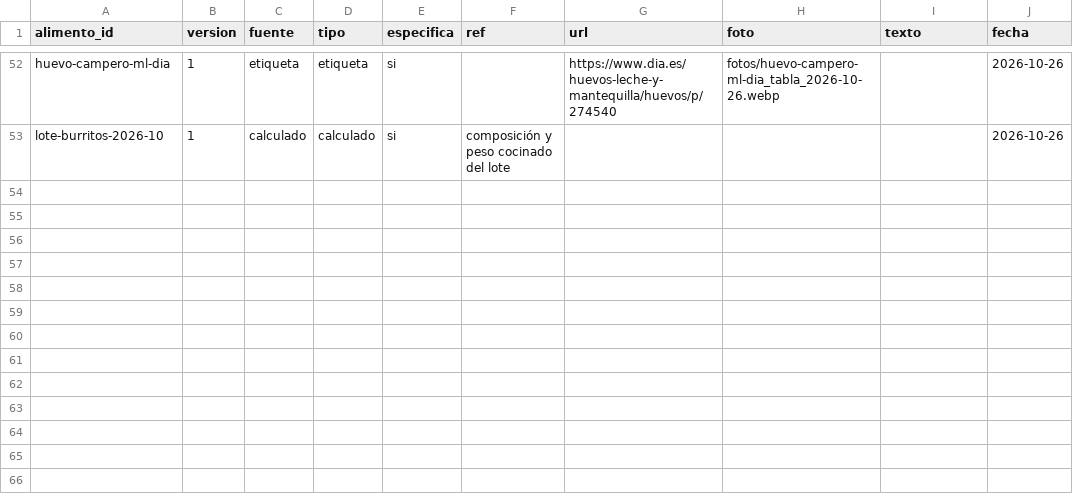
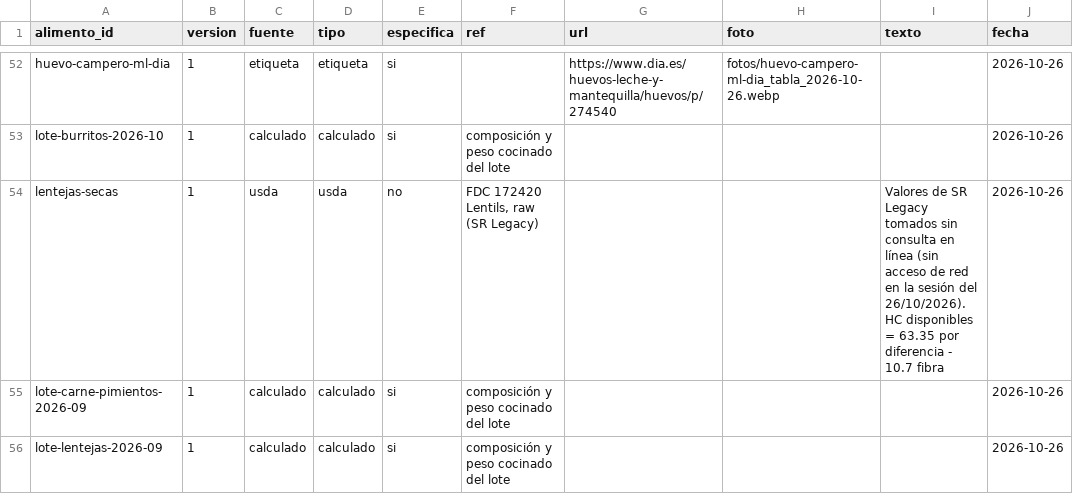
Before and after one commit to DreiSup/salud, a CSV file: datos/fuentes.csv, drawn as a sheet; only a part is shown, gaps mark what is left out; the diff names each change by its address in the sheet, - before the commit and + after, or states it on an @@ line.

```diff
--- a/datos/fuentes.csv
+++ b/datos/fuentes.csv
+row 54: lentejas-secas | 1 | usda | usda | no | FDC 172420 Lentils, raw (SR Legacy) |  |  | Valores de SR Legacy tomados sin consulta en línea (sin acceso de red en la sesión del 26/10/2026). HC disponibles = 63.35 por diferencia - 10.7 fibra | 2026-10-26
+row 55: lote-carne-pimientos-2026-09 | 1 | calculado | calculado | si | composición y peso cocinado del lote |  |  |  | 2026-10-26
+row 56: lote-lentejas-2026-09 | 1 | calculado | calculado | si | composición y peso cocinado del lote |  |  |  | 2026-10-26
```
Also changed, not shown: datos/alimentos.csv, datos/comida_items.csv, 8 other files.
